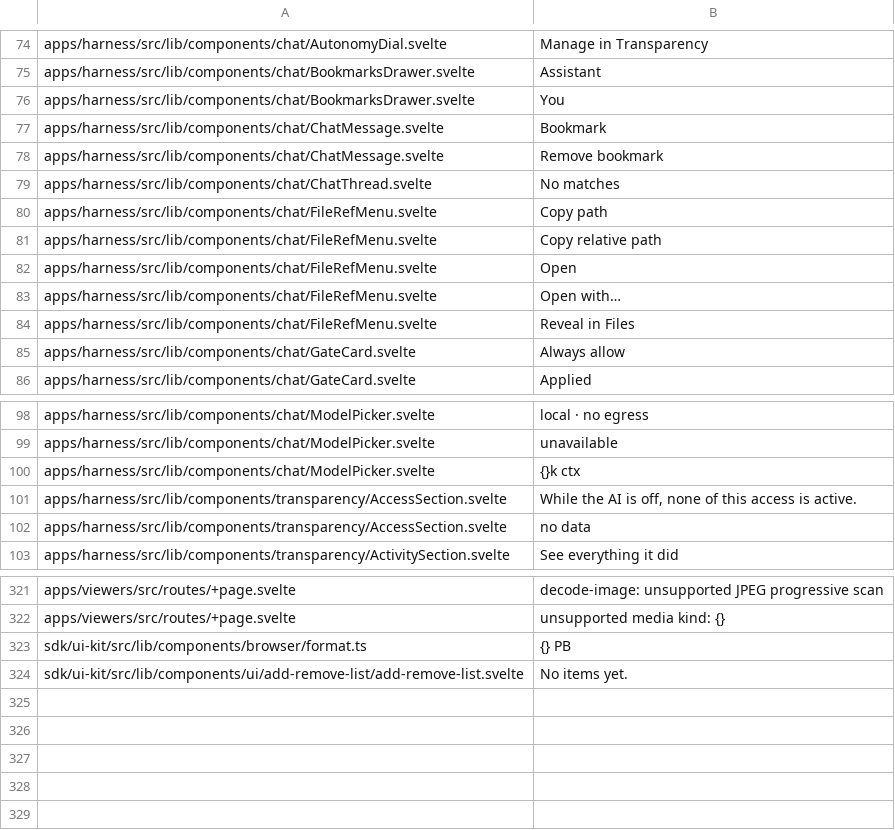
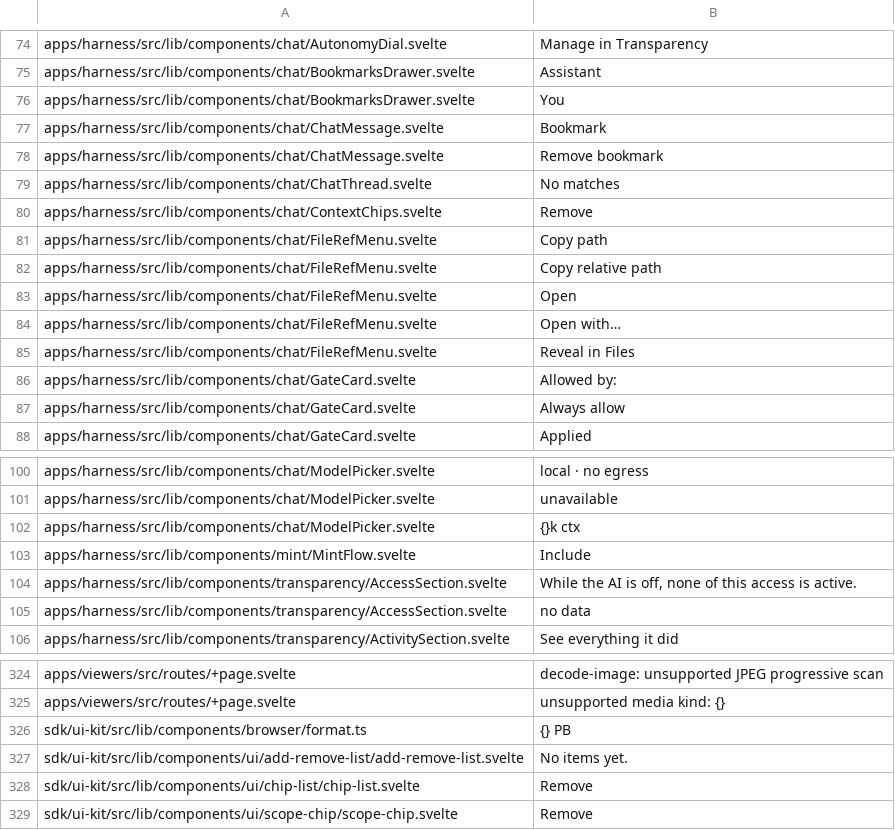
Before and after one commit to arlenos/arlen, a TSV file: dev/i18n-baseline.tsv, drawn as a sheet; only a part is shown, gaps mark what is left out; the diff names each change by its address in the sheet, - before the commit and + after, or states it on an @@ line.

```diff
--- a/dev/i18n-baseline.tsv
+++ b/dev/i18n-baseline.tsv
+row 80: apps/harness/src/lib/components/chat/ContextChips.svelte | Remove
+row 86: apps/harness/src/lib/components/chat/GateCard.svelte | Allowed by:
+row 103: apps/harness/src/lib/components/mint/MintFlow.svelte | Include
+row 328: sdk/ui-kit/src/lib/components/ui/chip-list/chip-list.svelte | Remove
+row 329: sdk/ui-kit/src/lib/components/ui/scope-chip/scope-chip.svelte | Remove
```
Also changed, not shown: 15 other files.
